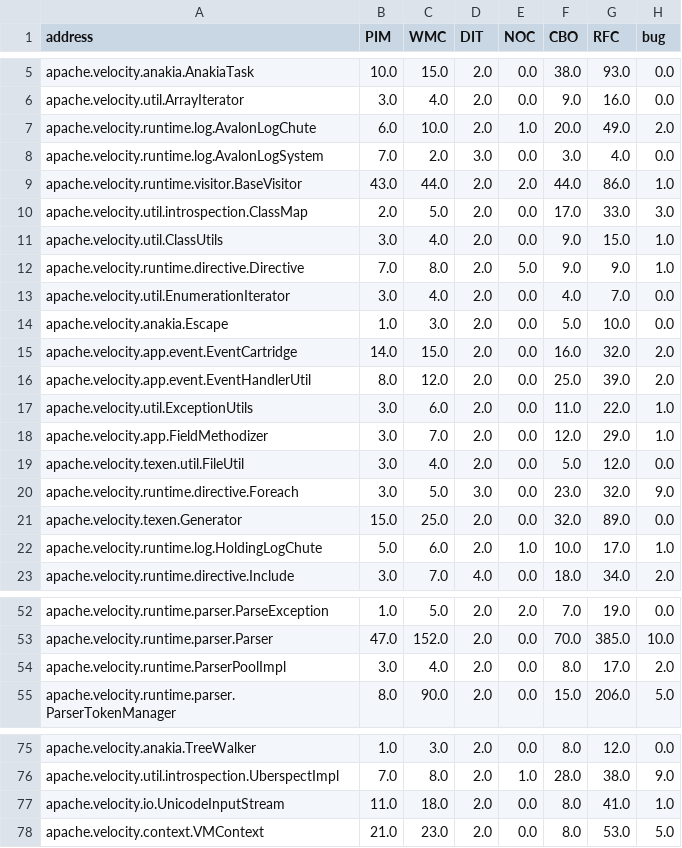
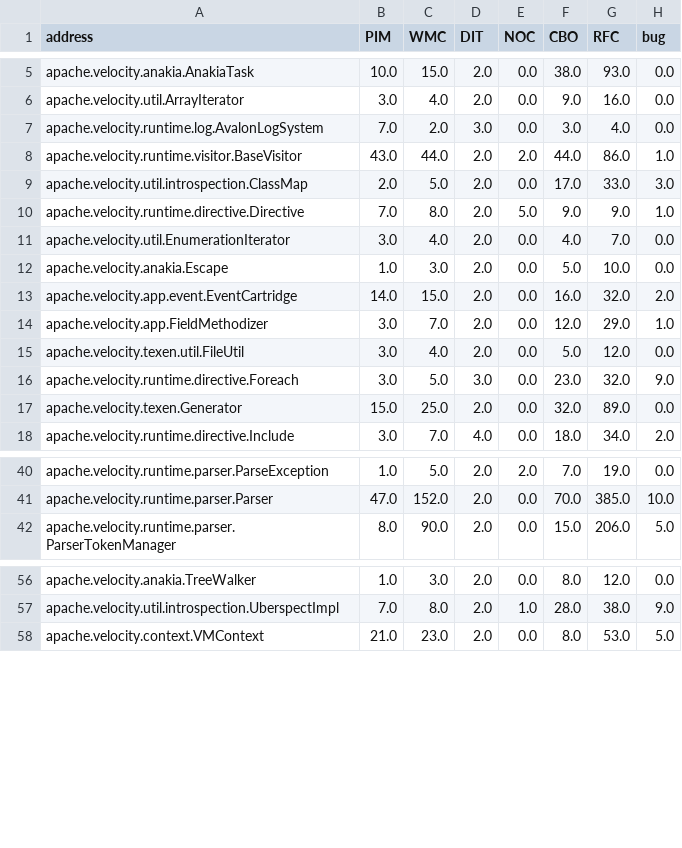
Before and after one commit to MetricsReliability/ASE, a CSV file: datasets/file_level/JMT_datasets/velocity/velocity-1.5.csv, drawn as a sheet; only a part is shown, gaps mark what is left out; the diff covers the shown part only.

```diff
--- a/datasets/file_level/JMT_datasets/velocity/velocity-1.5.csv
+++ b/datasets/file_level/JMT_datasets/velocity/velocity-1.5.csv
@@ -6,3 +6,2 @@ apache.velocity.anakia.AnakiaTask,10.0,15.0,2.0,0.0,38.0,93.0,0.0
 apache.velocity.util.ArrayIterator,3.0,4.0,2.0,0.0,9.0,16.0,0.0
-apache.velocity.runtime.log.AvalonLogChute,6.0,10.0,2.0,1.0,20.0,49.0,2.0
 apache.velocity.runtime.log.AvalonLogSystem,7.0,2.0,3.0,0.0,3.0,4.0,0.0
@@ -10,3 +9,2 @@ apache.velocity.runtime.visitor.BaseVisitor,43.0,44.0,2.0,2.0,44.0,86.0,1.0
 apache.velocity.util.introspection.ClassMap,2.0,5.0,2.0,0.0,17.0,33.0,3.0
-apache.velocity.util.ClassUtils,3.0,4.0,2.0,0.0,9.0,15.0,1.0
 apache.velocity.runtime.directive.Directive,7.0,8.0,2.0,5.0,9.0,9.0,1.0
@@ -15,4 +13,2 @@ apache.velocity.anakia.Escape,1.0,3.0,2.0,0.0,5.0,10.0,0.0
 apache.velocity.app.event.EventCartridge,14.0,15.0,2.0,0.0,16.0,32.0,2.0
-apache.velocity.app.event.EventHandlerUtil,8.0,12.0,2.0,0.0,25.0,39.0,2.0
-apache.velocity.util.ExceptionUtils,3.0,6.0,2.0,0.0,11.0,22.0,1.0
 apache.velocity.app.FieldMethodizer,3.0,7.0,2.0,0.0,12.0,29.0,1.0
@@ -21,3 +17,2 @@ apache.velocity.runtime.directive.Foreach,3.0,5.0,3.0,0.0,23.0,32.0,9.0
 apache.velocity.texen.Generator,15.0,25.0,2.0,0.0,32.0,89.0,0.0
-apache.velocity.runtime.log.HoldingLogChute,5.0,6.0,2.0,1.0,10.0,17.0,1.0
 apache.velocity.runtime.directive.Include,3.0,7.0,4.0,0.0,18.0,34.0,2.0
@@ -53,3 +41,2 @@ apache.velocity.runtime.parser.ParseException,1.0,5.0,2.0,2.0,7.0,19.0,0.0
 apache.velocity.runtime.parser.Parser,47.0,152.0,2.0,0.0,70.0,385.0,10.0
-apache.velocity.runtime.ParserPoolImpl,3.0,4.0,2.0,0.0,8.0,17.0,2.0
 apache.velocity.runtime.parser.ParserTokenManager,8.0,90.0,2.0,0.0,15.0,206.0,5.0
@@ -76,3 +57,2 @@ apache.velocity.anakia.TreeWalker,1.0,3.0,2.0,0.0,8.0,12.0,0.0
 apache.velocity.util.introspection.UberspectImpl,7.0,8.0,2.0,1.0,28.0,38.0,9.0
-apache.velocity.io.UnicodeInputStream,11.0,18.0,2.0,0.0,8.0,41.0,1.0
 apache.velocity.context.VMContext,21.0,23.0,2.0,0.0,8.0,53.0,5.0
```
Also changed, not shown: 13 removed rows elsewhere in this file, datasets/file_level/CKJM_datasets/jedit/jedit-3.2.csv, datasets/file_level/old_datasets_reduced/ant/ant-1.6.csv, 43 other files.
